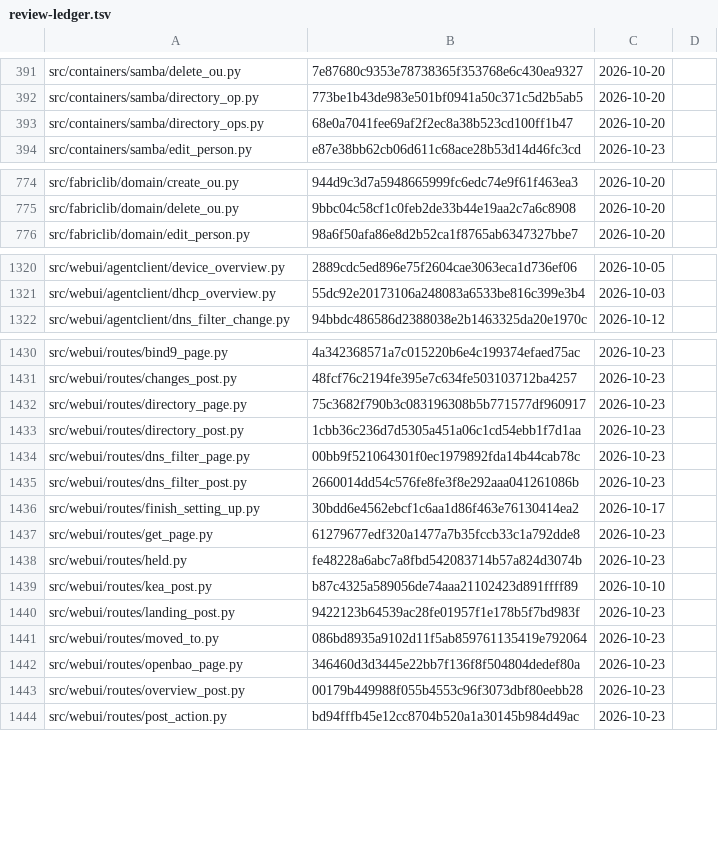
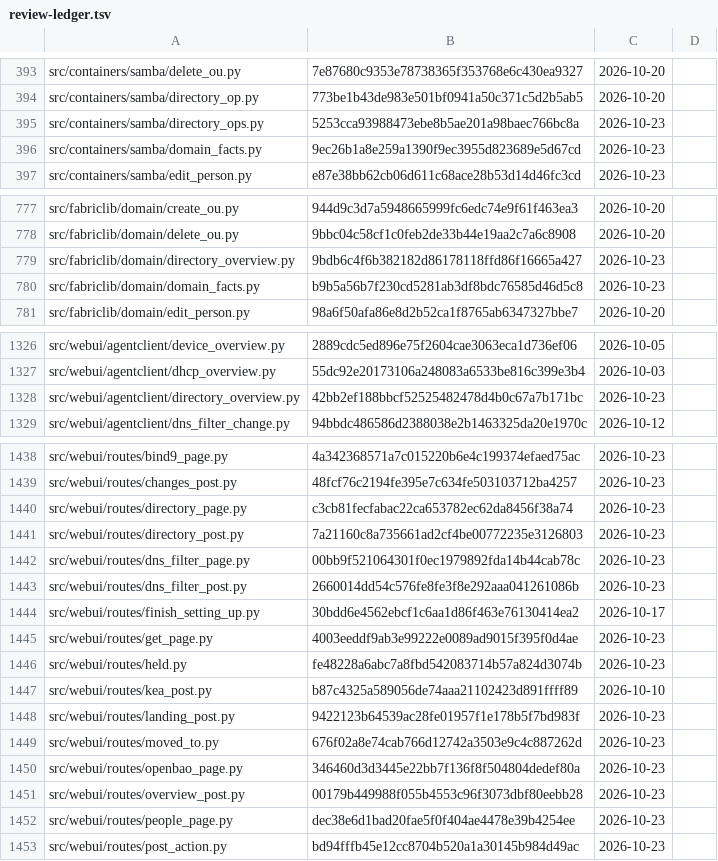
Before and after one commit to archdukejim/fabric-ctl, a TSV file: docs/volume_2_engineering_decisions/assets/review-ledger.tsv, drawn as a sheet; only a part is shown, gaps mark what is left out; the diff covers the shown part only.

```diff
--- a/docs/volume_2_engineering_decisions/assets/review-ledger.tsv
+++ b/docs/volume_2_engineering_decisions/assets/review-ledger.tsv
@@ -392,3 +394,4 @@ src/containers/samba/delete_ou.py	7e87680c9353e78738365f353768e6c430ea9327	2026-
 src/containers/samba/directory_op.py	773be1b43de983e501bf0941a50c371c5d2b5ab5	2026-10-20	
-src/containers/samba/directory_ops.py	68e0a7041fee69af2f2ec8a38b523cd100ff1b47	2026-10-20	
+src/containers/samba/directory_ops.py	5253cca93988473ebe8b5ae201a98baec766bc8a	2026-10-23	
+src/containers/samba/domain_facts.py	9ec26b1a8e259a1390f9ec3955d823689e5d67cd	2026-10-23	
 src/containers/samba/edit_person.py	e87e38bb62cb06d611c68ace28b53d14d46fc3cd	2026-10-23	
@@ -775,2 +778,4 @@ src/fabriclib/domain/create_ou.py	944d9c3d7a5948665999fc6edc74e9f61f463ea3	2026-
 src/fabriclib/domain/delete_ou.py	9bbc04c58cf1c0feb2de33b44e19aa2c7a6c8908	2026-10-20	
+src/fabriclib/domain/directory_overview.py	9bdb6c4f6b382182d86178118ffd86f16665a427	2026-10-23	
+src/fabriclib/domain/domain_facts.py	b9b5a56b7f230cd5281ab3df8bdc76585d46d5c8	2026-10-23	
 src/fabriclib/domain/edit_person.py	98a6f50afa86e8d2b52ca1f8765ab6347327bbe7	2026-10-20	
@@ -1321,2 +1327,3 @@ src/webui/agentclient/device_overview.py	2889cdc5ed896e75f2604cae3063eca1d736ef0
 src/webui/agentclient/dhcp_overview.py	55dc92e20173106a248083a6533be816c399e3b4	2026-10-03	
+src/webui/agentclient/directory_overview.py	42bb2ef188bbcf52525482478d4b0c67a7b171bc	2026-10-23	
 src/webui/agentclient/dns_filter_change.py	94bbdc486586d2388038e2b1463325da20e1970c	2026-10-12	
@@ -1431,4 +1439,4 @@ src/webui/routes/bind9_page.py	4a342368571a7c015220b6e4c199374efaed75ac	2026-10-
 src/webui/routes/changes_post.py	48fcf76c2194fe395e7c634fe503103712ba4257	2026-10-23	
-src/webui/routes/directory_page.py	75c3682f790b3c083196308b5b771577df960917	2026-10-23	
-src/webui/routes/directory_post.py	1cbb36c236d7d5305a451a06c1cd54ebb1f7d1aa	2026-10-23	
+src/webui/routes/directory_page.py	c3cb81fecfabac22ca653782ec62da8456f38a74	2026-10-23	
+src/webui/routes/directory_post.py	7a21160c8a735661ad2cf4be00772235e3126803	2026-10-23	
 src/webui/routes/dns_filter_page.py	00bb9f521064301f0ec1979892fda14b44cab78c	2026-10-23	
@@ -1436,3 +1444,3 @@ src/webui/routes/dns_filter_post.py	2660014dd54c576fe8fe3f8e292aaa041261086b	202
 src/webui/routes/finish_setting_up.py	30bdd6e4562ebcf1c6aa1d86f463e76130414ea2	2026-10-17	
-src/webui/routes/get_page.py	61279677edf320a1477a7b35fccb33c1a792dde8	2026-10-23	
+src/webui/routes/get_page.py	4003eeddf9ab3e99222e0089ad9015f395f0d4ae	2026-10-23	
 src/webui/routes/held.py	fe48228a6abc7a8fbd542083714b57a824d3074b	2026-10-23	
@@ -1440,5 +1448,6 @@ src/webui/routes/kea_post.py	b87c4325a589056de74aaa21102423d891ffff89	2026-10-10
 src/webui/routes/landing_post.py	9422123b64539ac28fe01957f1e178b5f7bd983f	2026-10-23	
-src/webui/routes/moved_to.py	086bd8935a9102d11f5ab859761135419e792064	2026-10-23	
+src/webui/routes/moved_to.py	676f02a8e74cab766d12742a3503e9c4c887262d	2026-10-23	
 src/webui/routes/openbao_page.py	346460d3d3445e22bb7f136f8f504804dedef80a	2026-10-23	
 src/webui/routes/overview_post.py	00179b449988f055b4553c96f3073dbf80eebb28	2026-10-23	
+src/webui/routes/people_page.py	dec38e6d1bad20fae5f0f404ae4478e39b4254ee	2026-10-23	
 src/webui/routes/post_action.py	bd94fffb45e12cc8704b520a1a30145b984d49ac	2026-10-23	
```
Also changed, not shown: 6 added rows and 48 edited cells elsewhere in this file, scripts/docs/lib_doc_numbers.tsv, 58 other files.
